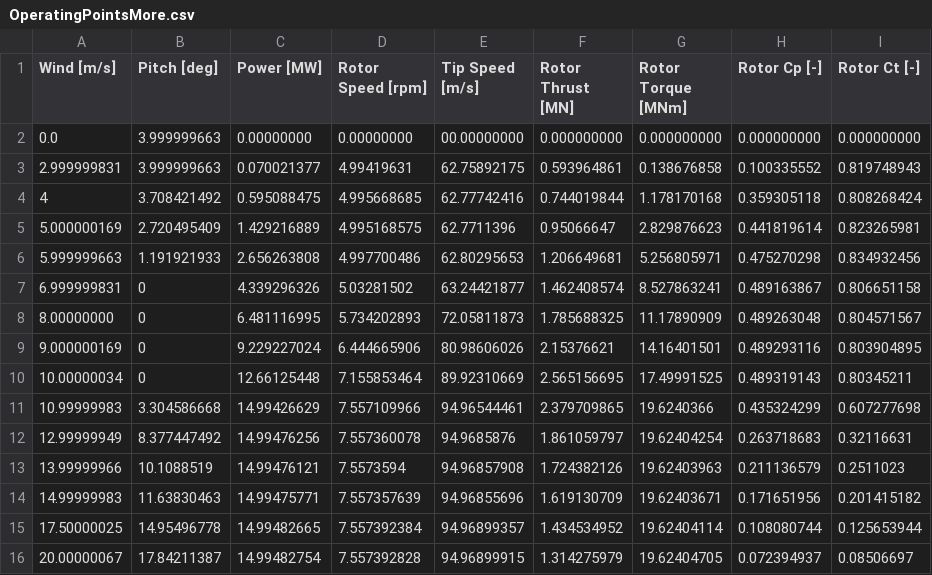
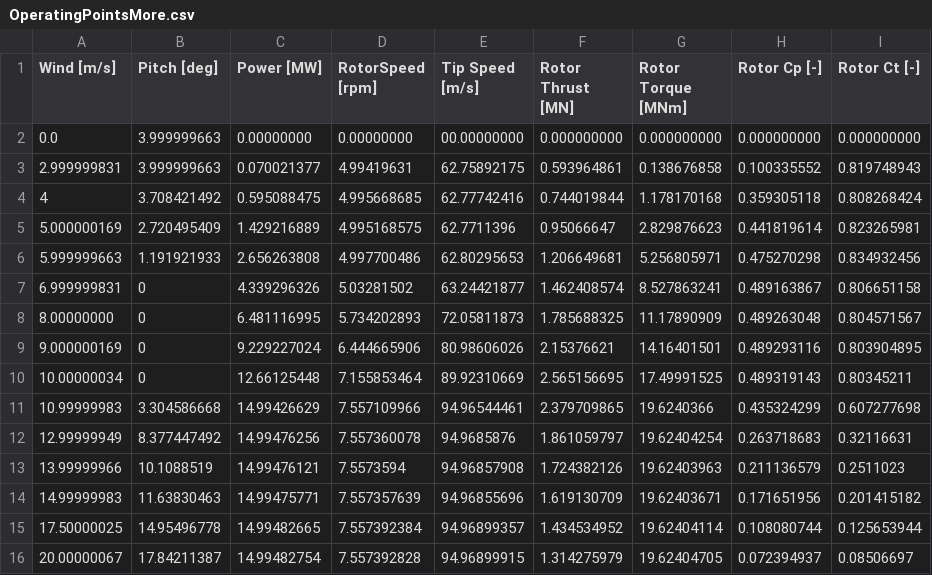
Before and after one commit to ebranlard/WEIS, a CSV file: linparam_offshore/campbell/OperatingPointsMore.csv, drawn as a sheet.

```diff
--- a/linparam_offshore/campbell/OperatingPointsMore.csv
+++ b/linparam_offshore/campbell/OperatingPointsMore.csv
@@ -1,2 +1,2 @@
-Wind [m/s]  , Pitch [deg] , Power [MW]  , Rotor Speed [rpm] , Tip Speed [m/s] , Rotor Thrust [MN] , Rotor Torque [MNm] , Rotor Cp [-] , Rotor Ct [-]
+Wind [m/s]  , Pitch [deg] , Power [MW]  , RotorSpeed [rpm] , Tip Speed [m/s] , Rotor Thrust [MN] , Rotor Torque [MNm] , Rotor Cp [-] , Rotor Ct [-]
 0.0          , 3.999999663 , 0.00000000 , 0.00000000        , 00.00000000     , 0.000000000       , 0.000000000        , 0.000000000  , 0.000000000
```
Also changed, not shown: 13 other files.
